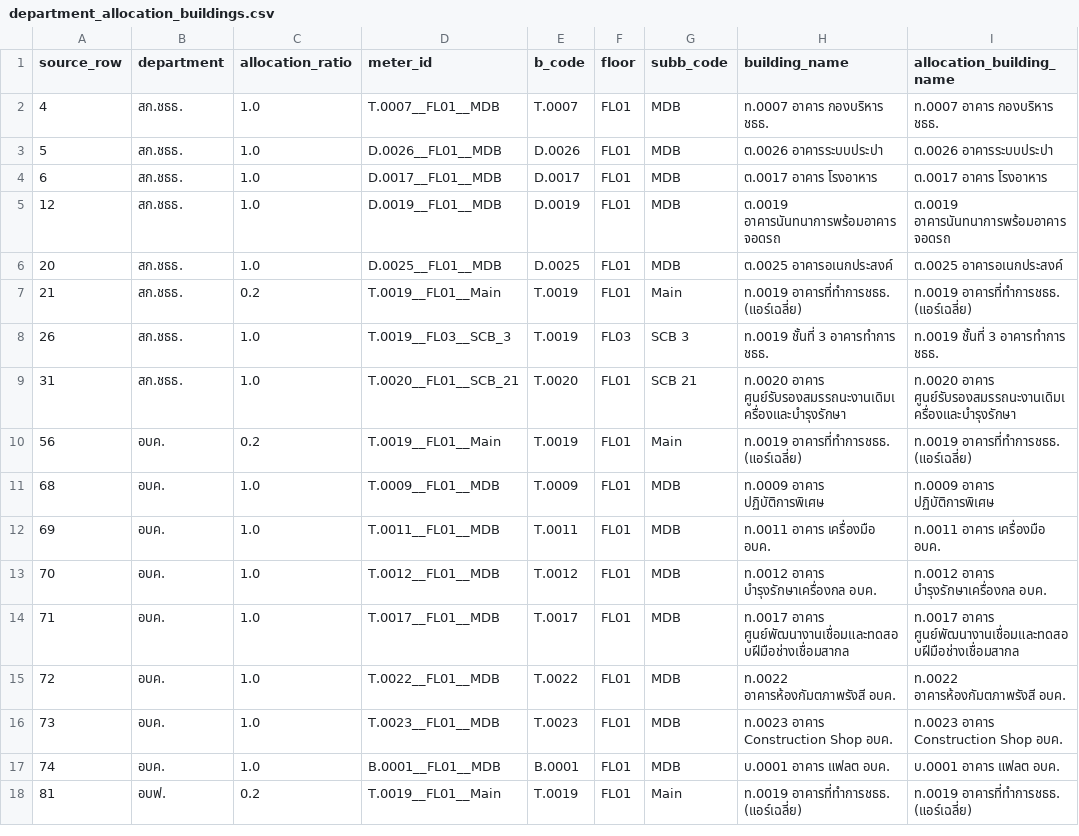
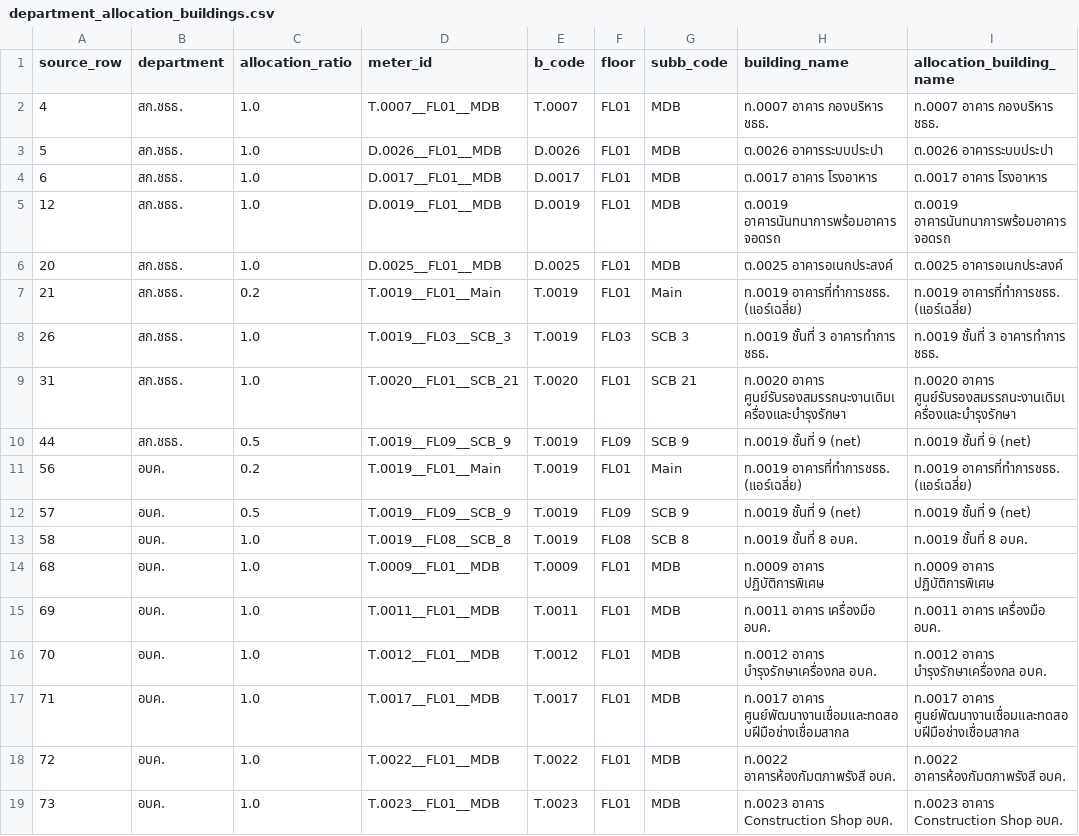
Before and after one commit to maleeart/Energy-Dashboard, a CSV file: data/department_allocation_buildings.csv, drawn as a sheet; only a part is shown; the shorter side is filled out with more unchanged rows.

```diff
--- a/data/department_allocation_buildings.csv
+++ b/data/department_allocation_buildings.csv
@@ -9,3 +9,6 @@ source_row,department,allocation_ratio,meter_id,b_code,floor,subb_code,building_
 31,สก.ชธธ.,1.0,T.0020__FL01__SCB_21,T.0020,FL01,SCB 21,ท.0020 อาคาร ศูนย์รับรองสมรรถนะงานเดิมเครื่องและบำรุงรักษา,ท.0020 อาคาร ศูนย์รับรองสมรรถนะงานเดิมเครื่องและบำรุงรักษา
+44,สก.ชธธ.,0.5,T.0019__FL09__SCB_9,T.0019,FL09,SCB 9,ท.0019 ชั้นที่ 9 (net),ท.0019 ชั้นที่ 9 (net)
 56,อบค.,0.2,T.0019__FL01__Main,T.0019,FL01,Main,ท.0019 อาคารที่ทำการชธธ. (แอร์เฉลี่ย),ท.0019 อาคารที่ทำการชธธ. (แอร์เฉลี่ย)
+57,อบค.,0.5,T.0019__FL09__SCB_9,T.0019,FL09,SCB 9,ท.0019 ชั้นที่ 9 (net),ท.0019 ชั้นที่ 9 (net)
+58,อบค.,1.0,T.0019__FL08__SCB_8,T.0019,FL08,SCB 8,ท.0019 ชั้นที่ 8 อบค.,ท.0019 ชั้นที่ 8 อบค.
 68,อบค.,1.0,T.0009__FL01__MDB,T.0009,FL01,MDB,ท.0009 อาคาร ปฏิบัติการพิเศษ,ท.0009 อาคาร ปฏิบัติการพิเศษ
```
Also changed, not shown: 2 other files.
